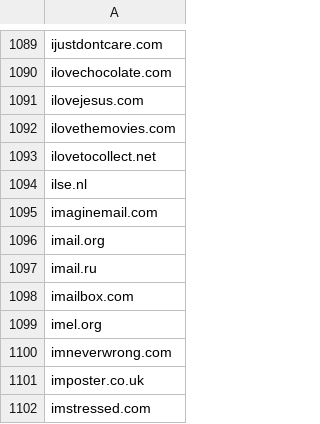
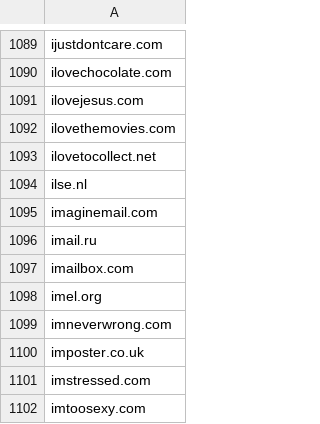
Before and after one commit to AdobeDocs/marketo.en, a CSV file: help/marketo/product-docs/administration/settings/assets/freemaildomains.csv, drawn as a sheet; only a part is shown, gaps mark what is left out; the shorter side is filled out with more unchanged rows.

```diff
--- a/help/marketo/product-docs/administration/settings/assets/freemaildomains.csv
+++ b/help/marketo/product-docs/administration/settings/assets/freemaildomains.csv
@@ -1095,3 +1095,2 @@ ilse.nl
 imaginemail.com
-imail.org
 imail.ru
```
Also changed, not shown: 1 other file.
